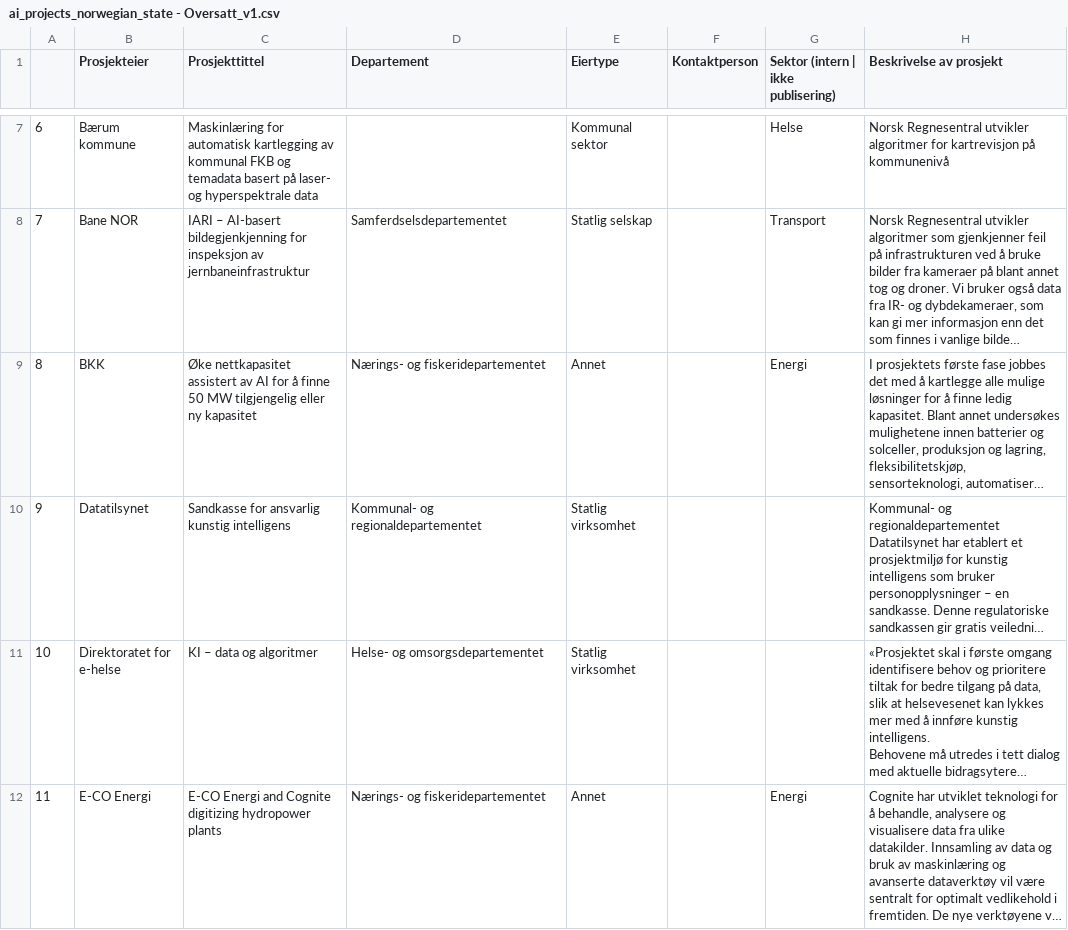
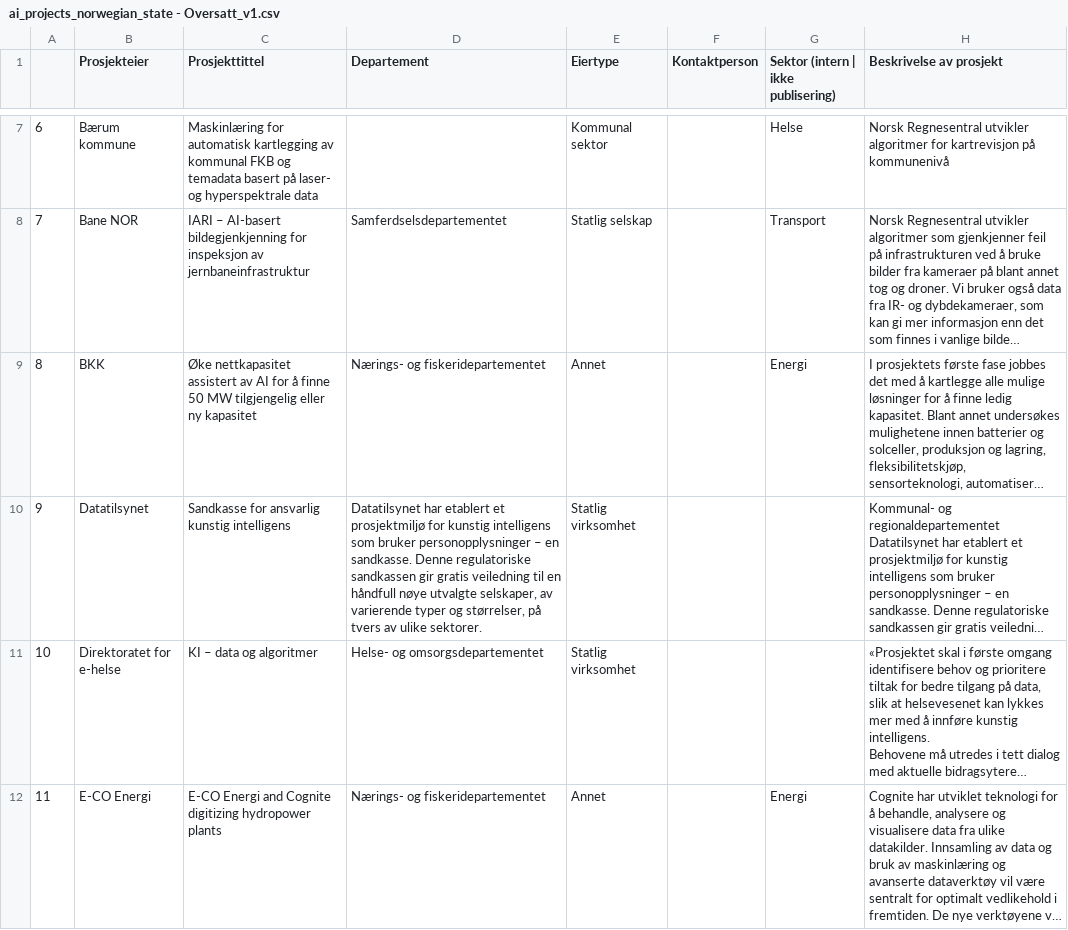
Before and after one commit to Informasjonsforvaltning/ai-project-service, a CSV file: ai_projects_norwegian_state - Oversatt_v1.csv, drawn as a sheet; only a part is shown, gaps mark what is left out; long unchanged cells end in …; the diff names each change by its address in the sheet, - before the commit and + after, or states it on an @@ line.

```diff
--- a/ai_projects_norwegian_state - Oversatt_v1.csv
+++ b/ai_projects_norwegian_state - Oversatt_v1.csv
-D10 (Departement): Kommunal- og regionaldepartementet
+D10 (Departement): Datatilsynet har etablert et prosjektmiljø for kunstig intelligens som bruker personopplysninger – en sandkasse. Denne regulatoriske sandkassen gir gratis veiledning til en håndfull nøye utvalgte selskaper, av varierende typer og størrelser, på tvers av ulike sektorer.
```
